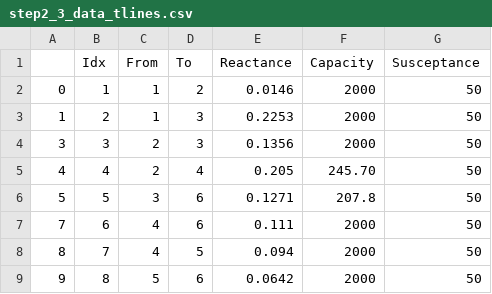
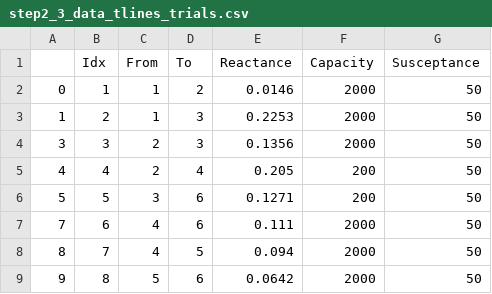
Before and after one commit to LucieRC/DTU-RIEM, a CSV file: Assignment 2/bin/step2_3_data_tlines_trials.csv (was Assignment 2/inputs/step2_3_data_tlines.csv), drawn as a sheet.

```diff
--- a/Assignment 2/inputs/step2_3_data_tlines.csv
+++ b/Assignment 2/bin/step2_3_data_tlines_trials.csv
@@ -4,4 +4,4 @@
 3,3,2,3,0.1356,2000,50
-4,4,2,4,0.205,245.70,50
-5,5,3,6,0.1271,207.8,50
+4,4,2,4,0.205,200,50
+5,5,3,6,0.1271,200,50
 7,6,4,6,0.111,2000,50
```
Also changed, not shown: Assignment 2/inputs/hourly_data.csv, Assignment 2/inputs/step2_2_data_tlines.csv, 30 other files.
